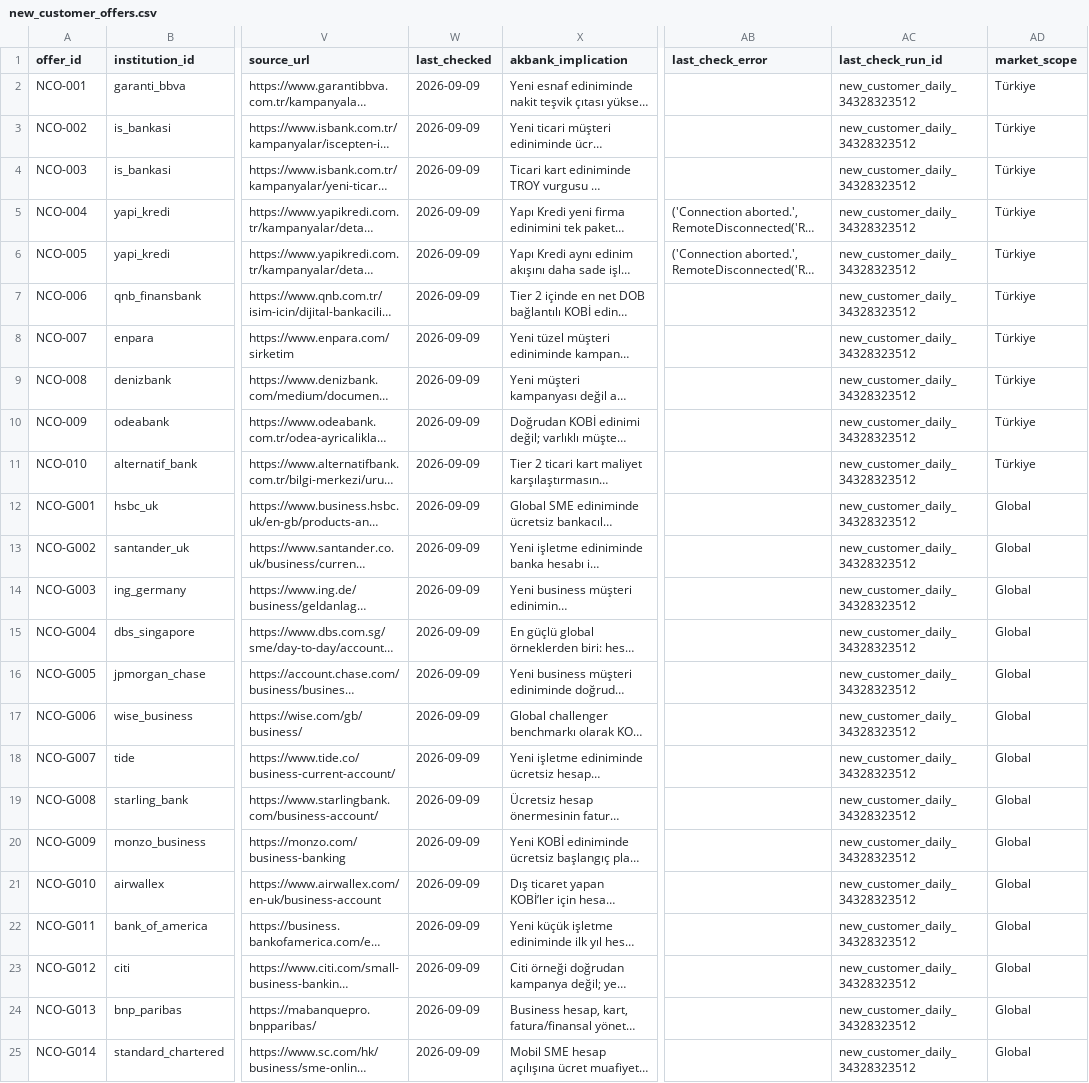
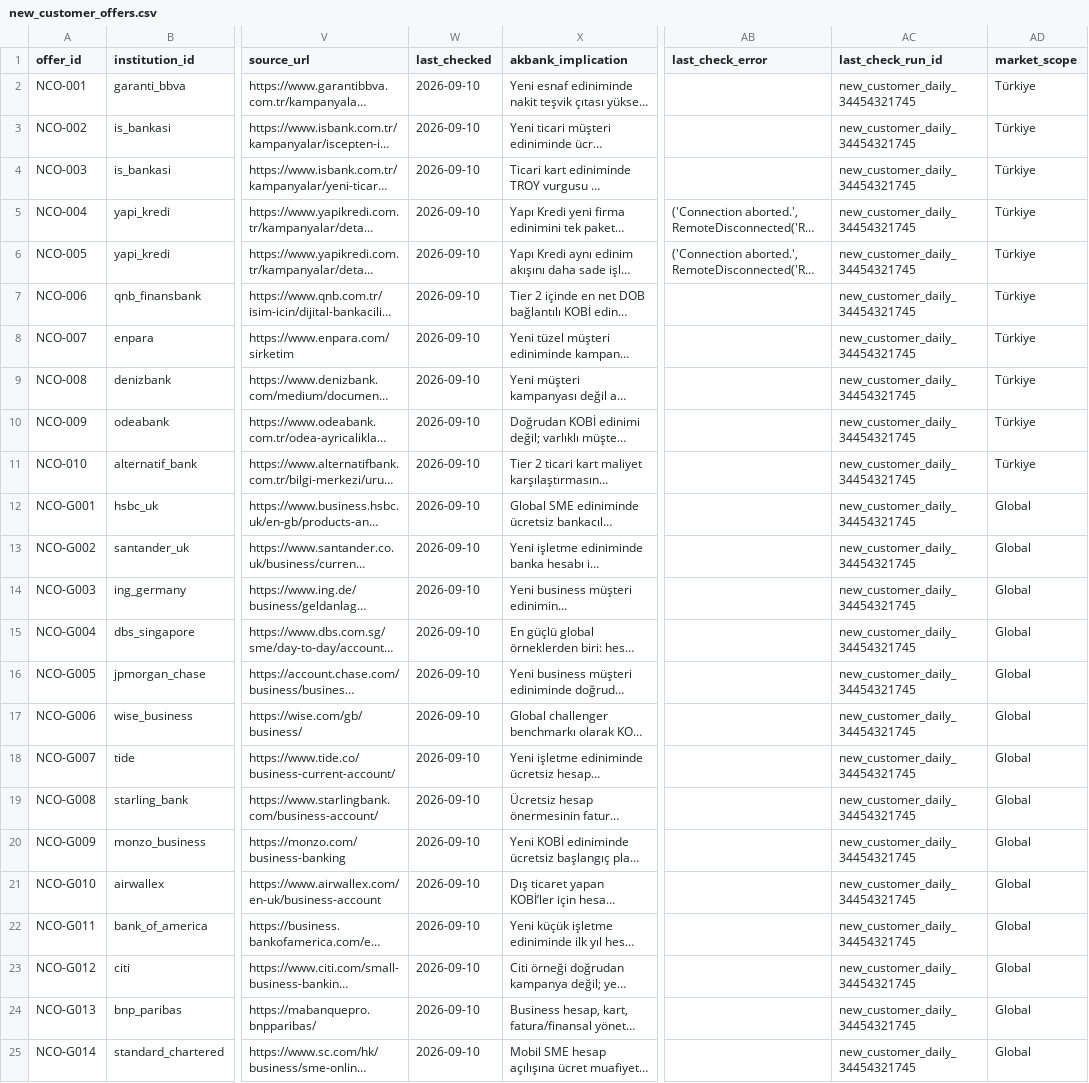
Before and after one commit to ekowiggins-dotcom/ardakobibenchmark, a CSV file: data/new_customer_offers.csv, drawn as a sheet; only a part is shown, gaps mark what is left out; long unchanged cells end in …; the diff names each change by its address in the sheet, - before the commit and + after, or states it on an @@ line.

```diff
--- a/data/new_customer_offers.csv
+++ b/data/new_customer_offers.csv
-W2:W25 (last_checked): 2026-09-09
+W2:W25 (last_checked): 2026-09-10
-AC2:AC25 (last_check_run_id): new_customer_daily_34328323512
+AC2:AC25 (last_check_run_id): new_customer_daily_34454321745
```
Also changed, not shown: data/development_clusters.csv, data/pipeline_runs.csv, 11 other files.
